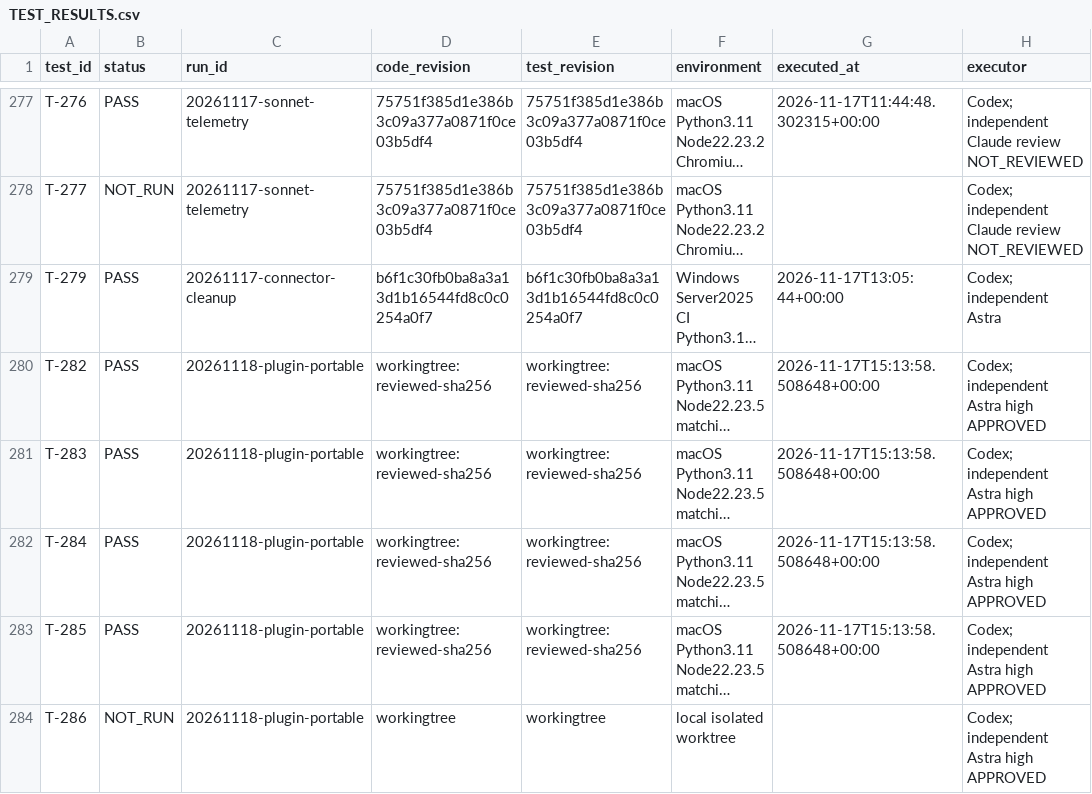
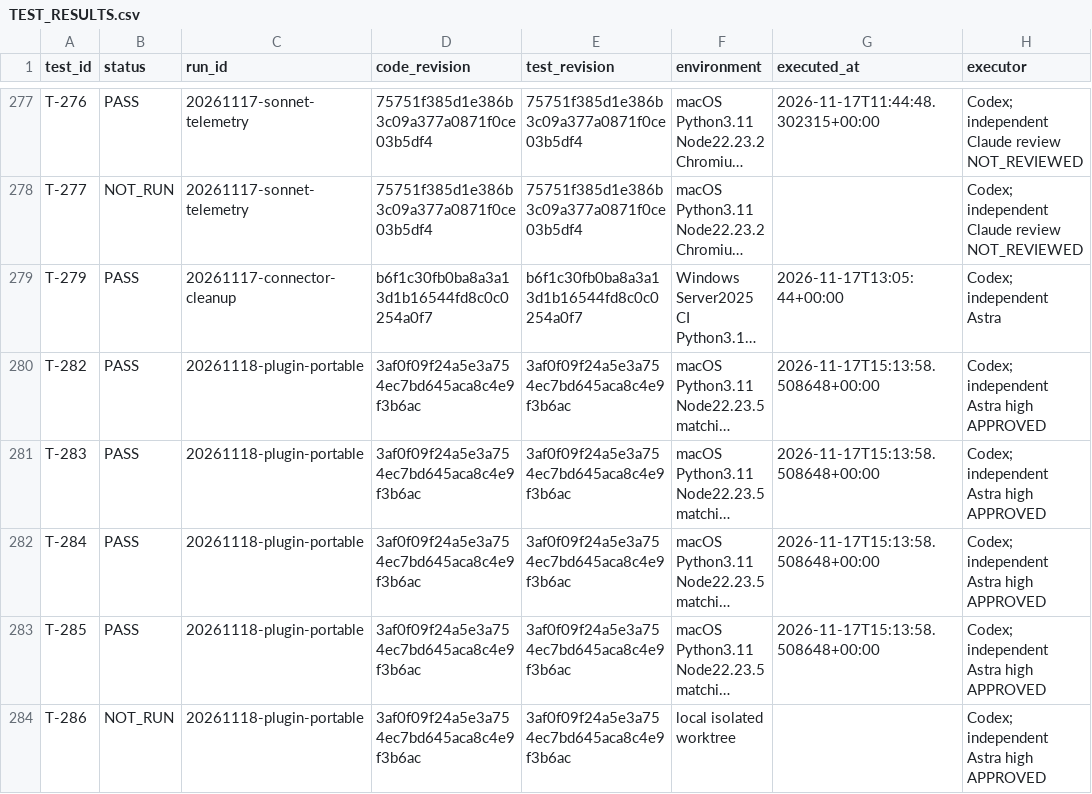
Before and after one commit to graycoral/bsp_os_upgrade_dashboard, a CSV file: docs/testing/TEST_RESULTS.csv, drawn as a sheet; only a part is shown, gaps mark what is left out; long unchanged cells end in …; the diff names each change by its address in the sheet, - before the commit and + after, or states it on an @@ line.

```diff
--- a/docs/testing/TEST_RESULTS.csv
+++ b/docs/testing/TEST_RESULTS.csv
-D280:D283 (code_revision): workingtree:reviewed-sha256
+D280:D283 (code_revision): 3af0f09f24a5e3a754ec7bd645aca8c4e9f3b6ac
-E280:E283 (test_revision): workingtree:reviewed-sha256
+E280:E283 (test_revision): 3af0f09f24a5e3a754ec7bd645aca8c4e9f3b6ac
-D284 (code_revision): workingtree
+D284 (code_revision): 3af0f09f24a5e3a754ec7bd645aca8c4e9f3b6ac
-E284 (test_revision): workingtree
+E284 (test_revision): 3af0f09f24a5e3a754ec7bd645aca8c4e9f3b6ac
```
Also changed, not shown: 6 other files.
